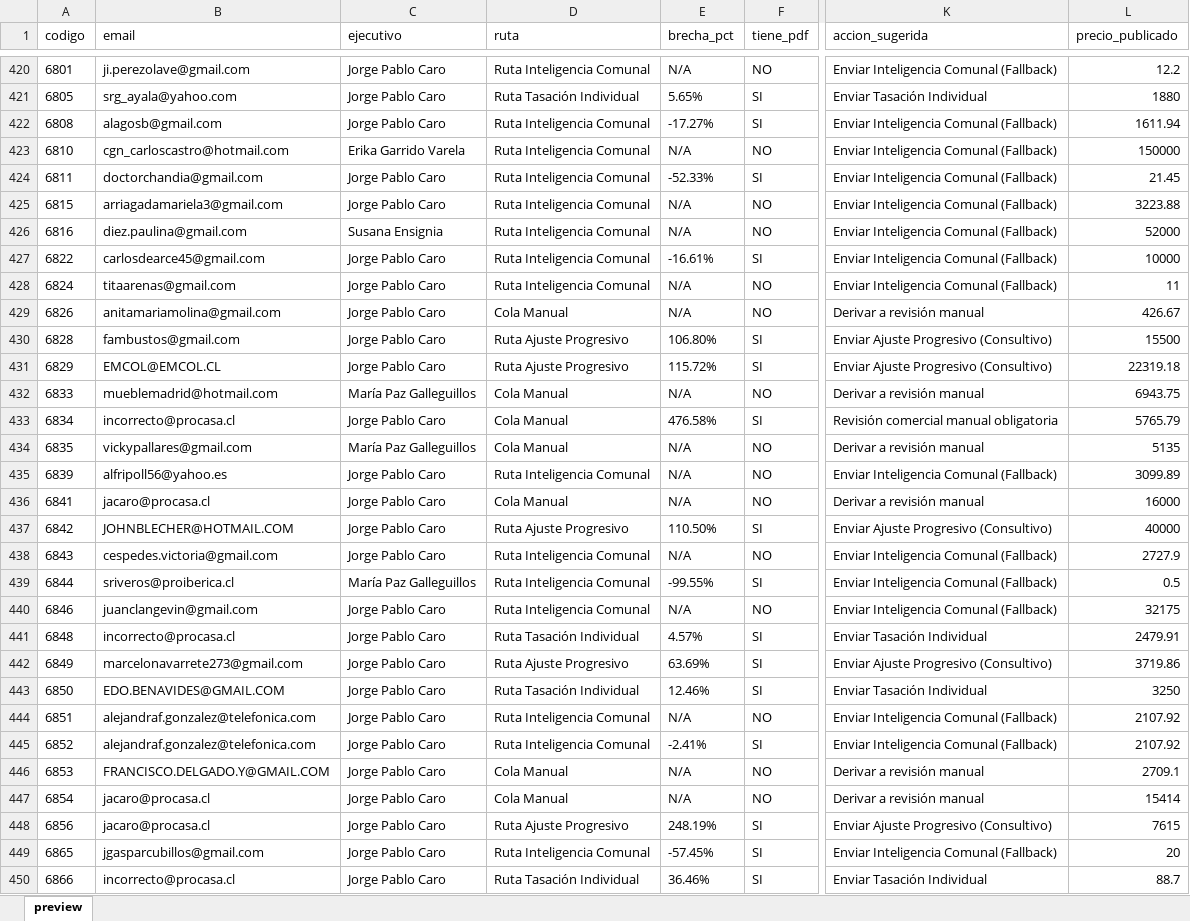
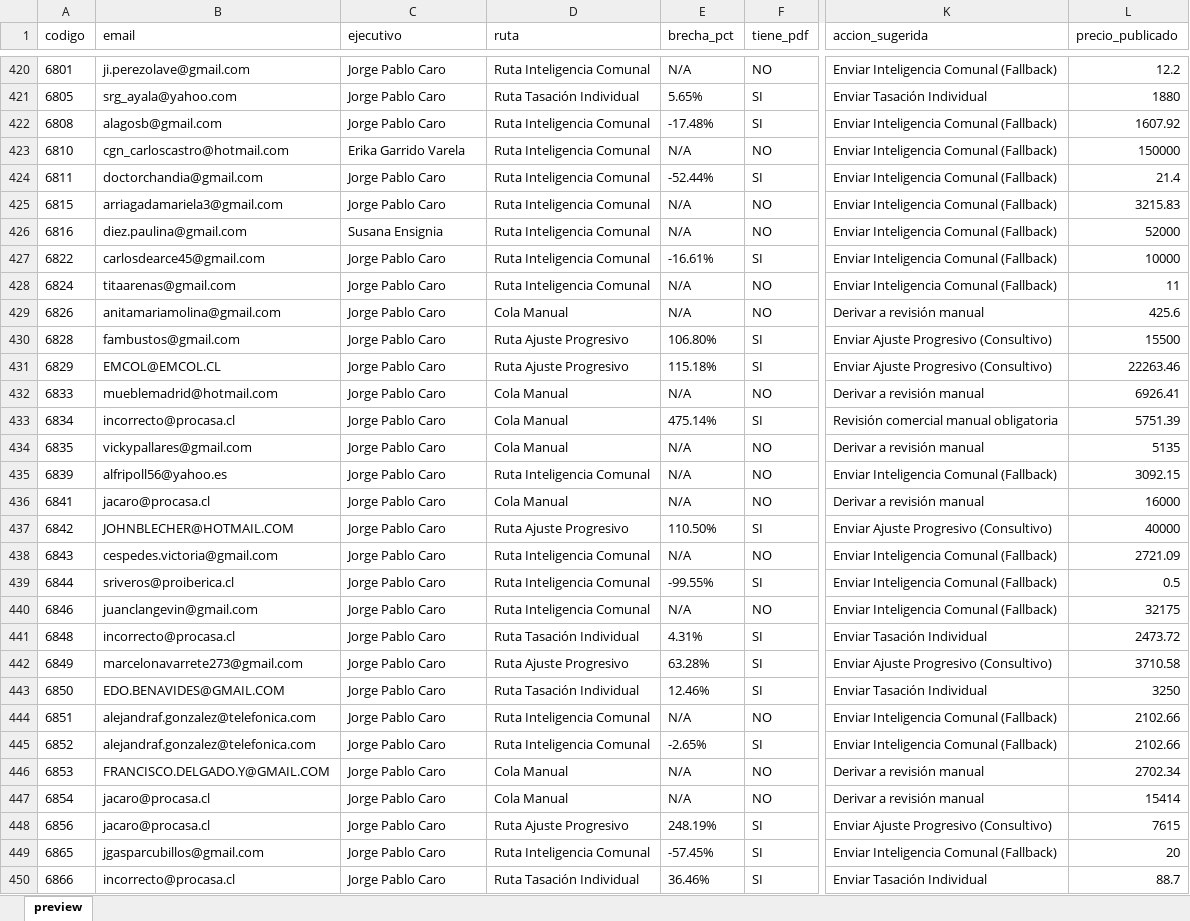
Before and after one commit to pgalleguil/procasa-chatbot, an Excel workbook: exports/preview_campana_baja_precio_ola1_20260520.xlsx, sheet preview, drawn as a sheet; only a part is shown, gaps mark what is left out; values as stored, in another font and other column widths than the file's, no borders; the diff covers the shown part only; the diff names each change by its address in the sheet, - before the commit and + after, or states it on an @@ line.

```diff
--- a/exports/preview_campana_baja_precio_ola1_20260520.xlsx (sheet preview)
+++ b/exports/preview_campana_baja_precio_ola1_20260520.xlsx (sheet preview)
-E422 (brecha_pct): -17.27%
+E422 (brecha_pct): -17.48%
-L422 (precio_publicado): 1611.94
+L422 (precio_publicado): 1607.92
-E424 (brecha_pct): -52.33%
+E424 (brecha_pct): -52.44%
-L424 (precio_publicado): 21.45
+L424 (precio_publicado): 21.4
-L425 (precio_publicado): 3223.88
+L425 (precio_publicado): 3215.83
-L429 (precio_publicado): 426.67
+L429 (precio_publicado): 425.6
-E431 (brecha_pct): 115.72%
+E431 (brecha_pct): 115.18%
-L431 (precio_publicado): 22319.18
+L431 (precio_publicado): 22263.46
-C432 (ejecutivo): María Paz Galleguillos
+C432 (ejecutivo): Jorge Pablo Caro
-L432 (precio_publicado): 6943.75
+L432 (precio_publicado): 6926.41
-E433 (brecha_pct): 476.58%
+E433 (brecha_pct): 475.14%
-L433 (precio_publicado): 5765.79
+L433 (precio_publicado): 5751.39
-C434 (ejecutivo): María Paz Galleguillos
+C434 (ejecutivo): Jorge Pablo Caro
-L435 (precio_publicado): 3099.89
+L435 (precio_publicado): 3092.15
-L438 (precio_publicado): 2727.9
+L438 (precio_publicado): 2721.09
-C439 (ejecutivo): María Paz Galleguillos
+C439 (ejecutivo): Jorge Pablo Caro
-E441 (brecha_pct): 4.57%
+E441 (brecha_pct): 4.31%
-L441 (precio_publicado): 2479.91
+L441 (precio_publicado): 2473.72
-E442 (brecha_pct): 63.69%
+E442 (brecha_pct): 63.28%
-L442 (precio_publicado): 3719.86
+L442 (precio_publicado): 3710.58
-L444:L445 (precio_publicado): 2107.92
+L444:L445 (precio_publicado): 2102.66
-E445 (brecha_pct): -2.41%
+E445 (brecha_pct): -2.65%
-L446 (precio_publicado): 2709.1
+L446 (precio_publicado): 2702.34
```
Also changed, not shown: 1 added row and 226 edited cells elsewhere in this sheet, exports/propiedades_accionables.xlsx, 10 other files.
